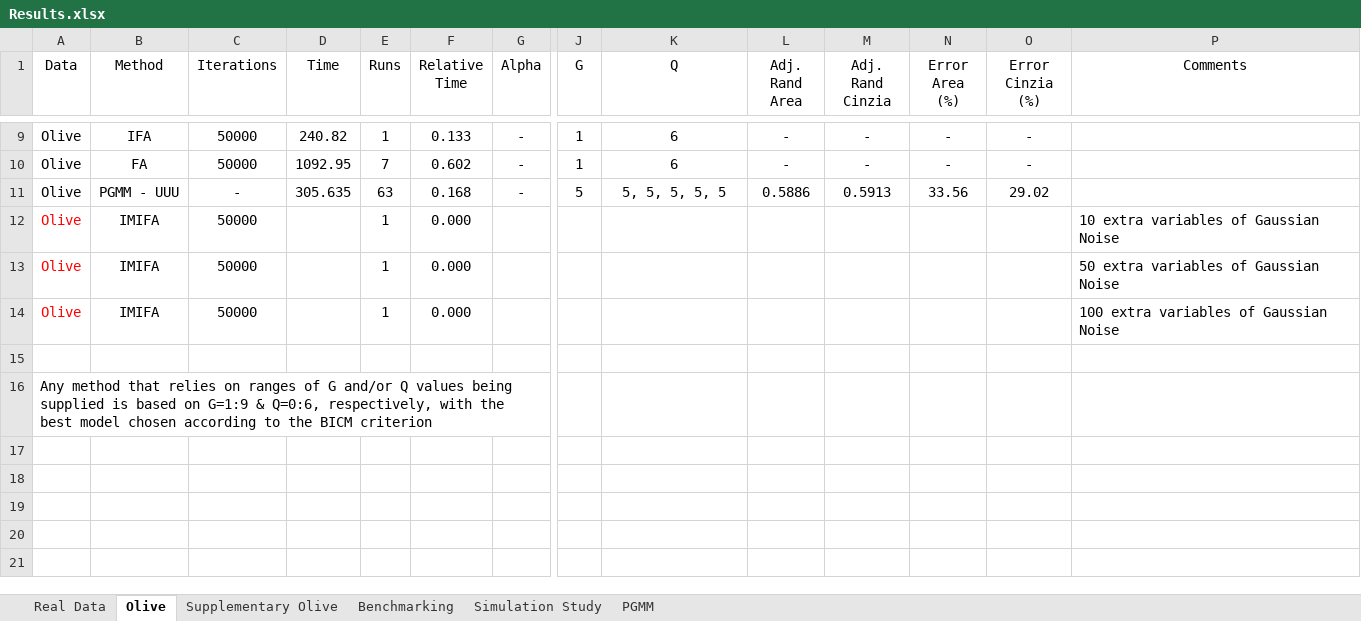
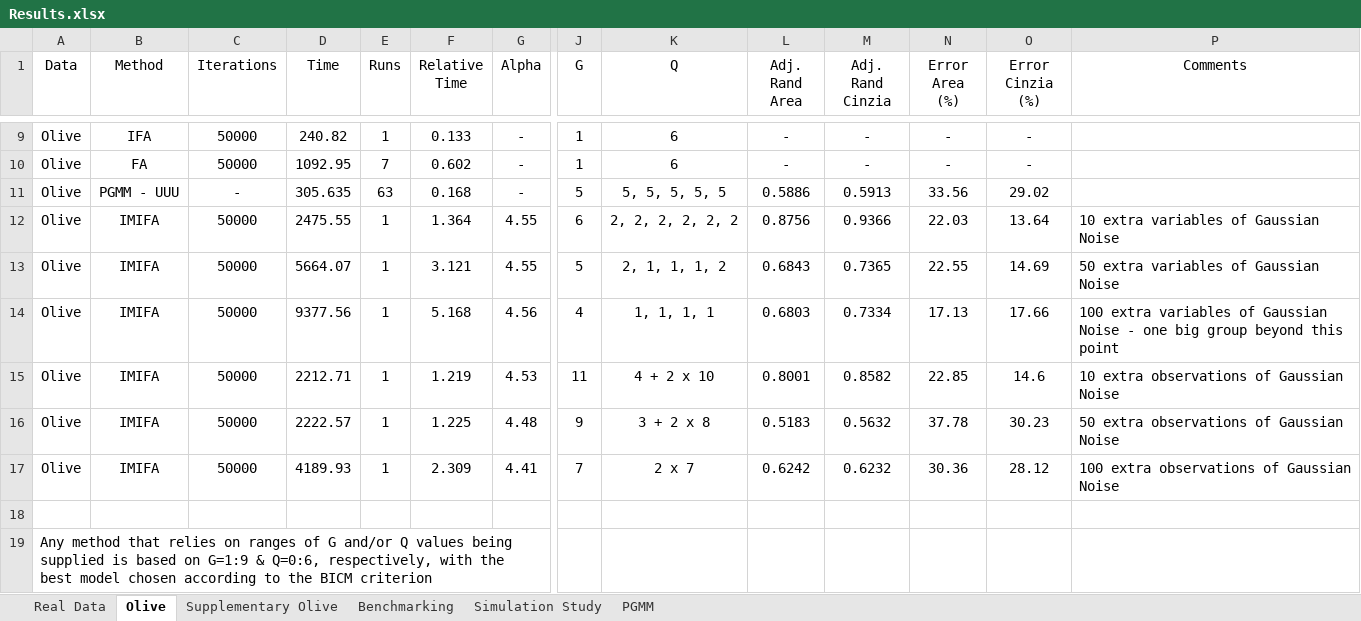
Before and after one commit to Keefe-Murphy/IMIFA, an Excel workbook: Results.xlsx, sheet Olive, drawn as a sheet; only a part is shown, gaps mark what is left out; values as stored, in another font and other column widths than the file's, no borders; addresses are those after the commit; rows hold the shown columns only; the diff covers the shown part only; the diff names each change by its address in the sheet, - before the commit and + after, or states it on an @@ line.

Commit message:
Finished running olive with (10/50/100) additional rows/columns of gaussian noise to check for robustness. Added results to spreadsheet, slides & Notes.pdf

```diff
--- a/Results.xlsx (sheet Olive)
+++ b/Results.xlsx (sheet Olive)
-A12:A13 text colour: #FF0000
+A12:A13 text colour: black
-D12 (Time): (empty)
+D12 (Time): 2475.55
-F12 (Relative Time): 0.000
+F12 (Relative Time): 1.364
-G12:G13 (Alpha): (empty)
+G12:G13 (Alpha): 4.55
-J12 (G): (empty)
+J12 (G): 6
-K12 (Q): (empty)
+K12 (Q): 2, 2, 2, 2, 2, 2
-L12 (Adj. Rand Area): (empty)
+L12 (Adj. Rand Area): 0.8756
-M12 (Adj. Rand Cinzia): (empty)
+M12 (Adj. Rand Cinzia): 0.9366
-N12 (Error Area (%)): (empty)
+N12 (Error Area (%)): 22.03
-O12 (Error Cinzia (%)): (empty)
+O12 (Error Cinzia (%)): 13.64
-D13 (Time): (empty)
+D13 (Time): 5664.07
-F13 (Relative Time): 0.000
+F13 (Relative Time): 3.121
-J13 (G): (empty)
+J13 (G): 5
-K13 (Q): (empty)
+K13 (Q): 2, 1, 1, 1, 2
-L13 (Adj. Rand Area): (empty)
+L13 (Adj. Rand Area): 0.6843
-M13 (Adj. Rand Cinzia): (empty)
+M13 (Adj. Rand Cinzia): 0.7365
-N13 (Error Area (%)): (empty)
+N13 (Error Area (%)): 22.55
-O13 (Error Cinzia (%)): (empty)
+O13 (Error Cinzia (%)): 14.69
+row 14: Olive | IMIFA | 50000 | 9377.56 | 1 | 5.168 | 4.56 | 4 | 1, 1, 1, 1 | 0.6803 | 0.7334 | 17.13 | 17.66 | 100 extra variables of Gaussian Noise - one big group beyond this point
+row 15: Olive | IMIFA | 50000 | 2212.71 | 1 | 1.219 | 4.53 | 11 | 4 + 2 x 10 | 0.8001 | 0.8582 | 22.85 | 14.6 | 10 extra observations of Gaussian Noise
+row 16: Olive | IMIFA | 50000 | 2222.57 | 1 | 1.225 | 4.48 | 9 | 3 + 2 x 8 | 0.5183 | 0.5632 | 37.78 | 30.23 | 50 extra observations of Gaussian Noise
-A17 text colour: #FF0000
+A17 text colour: black
-D17 (Time): (empty)
+D17 (Time): 4189.93
-F17 (Relative Time): 0.000
+F17 (Relative Time): 2.309
-G17 (Alpha): (empty)
+G17 (Alpha): 4.41
-J17 (G): (empty)
+J17 (G): 7
-K17 (Q): (empty)
+K17 (Q): 2 x 7
-L17 (Adj. Rand Area): (empty)
+L17 (Adj. Rand Area): 0.6242
-M17 (Adj. Rand Cinzia): (empty)
+M17 (Adj. Rand Cinzia): 0.6232
-N17 (Error Area (%)): (empty)
+N17 (Error Area (%)): 30.36
-O17 (Error Cinzia (%)): (empty)
+O17 (Error Cinzia (%)): 28.12
-P17 (Comments): 100 extra variables of Gaussian Noise
+P17 (Comments): 100 extra observations of Gaussian Noise
```
Also changed, not shown: 5 edited cells elsewhere in this sheet, sheet Real Data, 4 other files.
